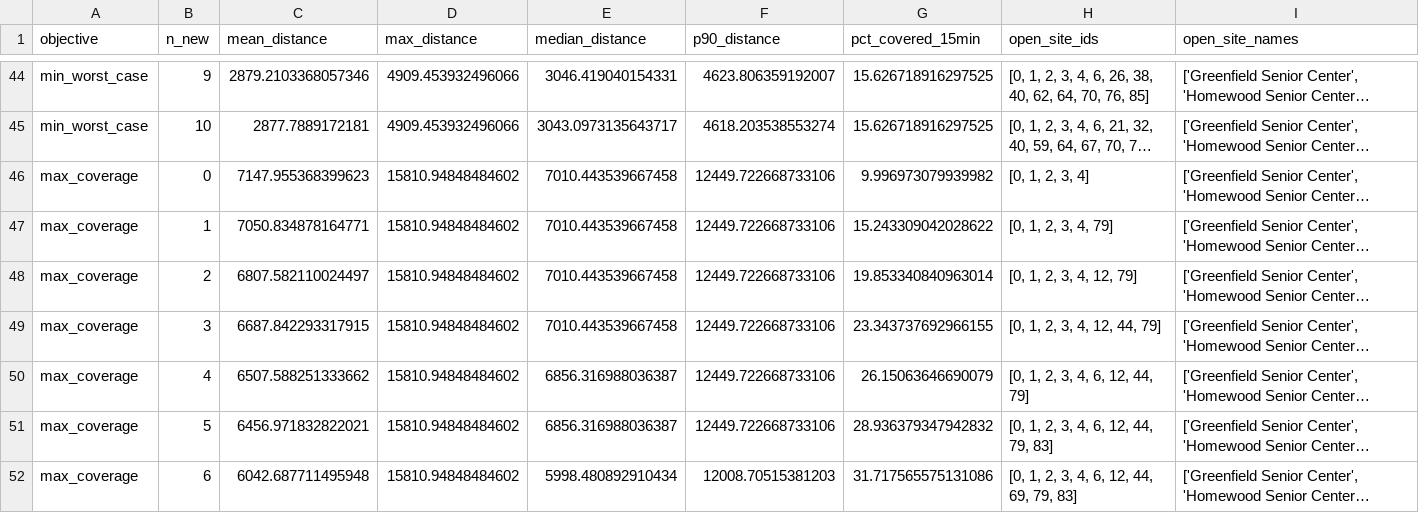
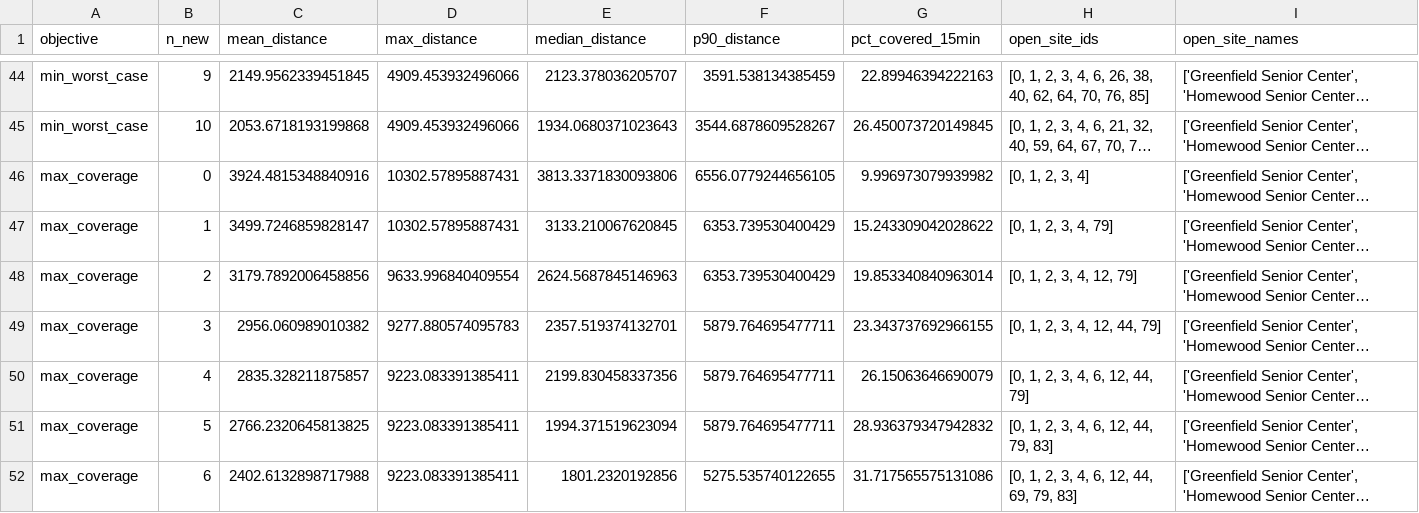
Before and after one commit to diyouva/Pittsburgh-Cooling-Centers, a CSV file: data/output/scenario_results.csv, drawn as a sheet; only a part is shown, gaps mark what is left out; long unchanged cells end in …; the diff covers the shown part only; the diff names each change by its address in the sheet, - before the commit and + after, or states it on an @@ line.

Commit message:
Fix misleading choropleth colors from arbitrary Gurobi assignments
Gurobi's MILP solver assigns demand points arbitrarily when the
objective is indifferent (minimax and coverage objectives). This
caused block groups to show incorrect walking distance colors on
the map. After solving, each block group is now reassigned to its
nearest open site, which preserves the optimal objective value
while producing correct distance-based choropleth coloring.

```diff
--- a/data/output/scenario_results.csv
+++ b/data/output/scenario_results.csv
-C44 (mean_distance): 2879.2103368057346
+C44 (mean_distance): 2149.9562339451845
-E44 (median_distance): 3046.419040154331
+E44 (median_distance): 2123.378036205707
-F44 (p90_distance): 4623.806359192007
+F44 (p90_distance): 3591.538134385459
-G44 (pct_covered_15min): 15.626718916297525
+G44 (pct_covered_15min): 22.89946394222163
-C45 (mean_distance): 2877.7889172181
+C45 (mean_distance): 2053.6718193199868
-E45 (median_distance): 3043.0973135643717
+E45 (median_distance): 1934.0680371023643
-F45 (p90_distance): 4618.203538553274
+F45 (p90_distance): 3544.6878609528267
-G45 (pct_covered_15min): 15.626718916297525
+G45 (pct_covered_15min): 26.450073720149845
-C46 (mean_distance): 7147.955368399623
+C46 (mean_distance): 3924.4815348840916
-D46:D47 (max_distance): 15810.94848484602
+D46:D47 (max_distance): 10302.57895887431
-E46 (median_distance): 7010.443539667458
+E46 (median_distance): 3813.3371830093806
-F46 (p90_distance): 12449.722668733106
+F46 (p90_distance): 6556.0779244656105
-C47 (mean_distance): 7050.834878164771
+C47 (mean_distance): 3499.7246859828147
-E47 (median_distance): 7010.443539667458
+E47 (median_distance): 3133.210067620845
-F47:F48 (p90_distance): 12449.722668733106
+F47:F48 (p90_distance): 6353.739530400429
-C48 (mean_distance): 6807.582110024497
+C48 (mean_distance): 3179.7892006458856
-D48 (max_distance): 15810.94848484602
+D48 (max_distance): 9633.996840409554
-E48 (median_distance): 7010.443539667458
+E48 (median_distance): 2624.5687845146963
-C49 (mean_distance): 6687.842293317915
+C49 (mean_distance): 2956.060989010382
-D49 (max_distance): 15810.94848484602
+D49 (max_distance): 9277.880574095783
-E49 (median_distance): 7010.443539667458
+E49 (median_distance): 2357.519374132701
-F49:F51 (p90_distance): 12449.722668733106
+F49:F51 (p90_distance): 5879.764695477711
-C50 (mean_distance): 6507.588251333662
+C50 (mean_distance): 2835.328211875857
-D50:D52 (max_distance): 15810.94848484602
+D50:D52 (max_distance): 9223.083391385411
-E50 (median_distance): 6856.316988036387
+E50 (median_distance): 2199.830458337356
-C51 (mean_distance): 6456.971832822021
+C51 (mean_distance): 2766.2320645813825
-E51 (median_distance): 6856.316988036387
+E51 (median_distance): 1994.371519623094
-C52 (mean_distance): 6042.687711495948
+C52 (mean_distance): 2402.6132898717988
-E52 (median_distance): 5998.480892910434
+E52 (median_distance): 1801.2320192856
-F52 (p90_distance): 12008.70515381203
+F52 (p90_distance): 5275.535740122655
```
Also changed, not shown: 47 edited cells elsewhere in this file, 3 other files.
